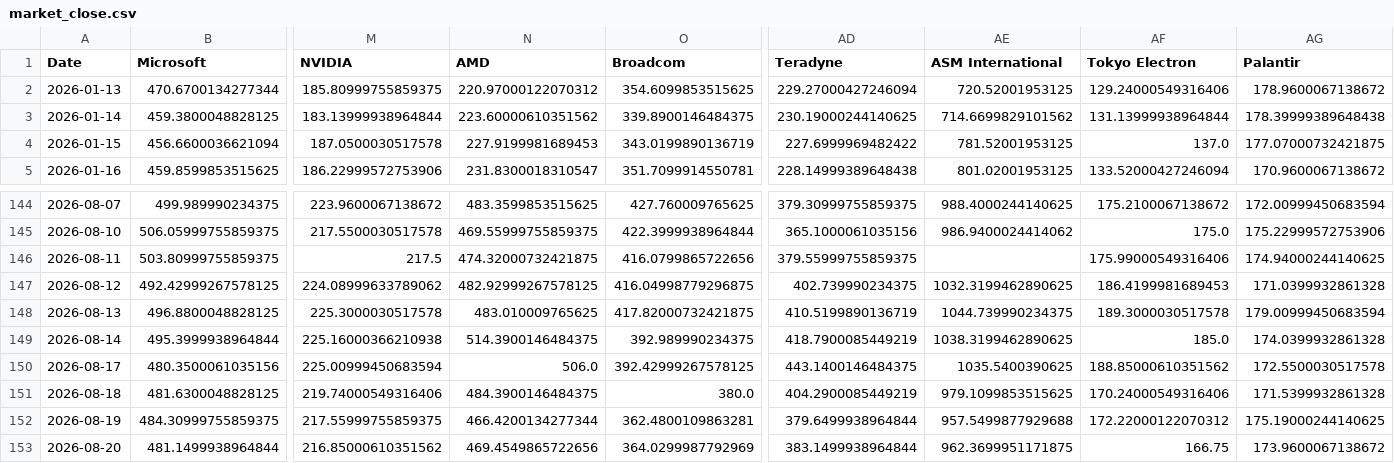
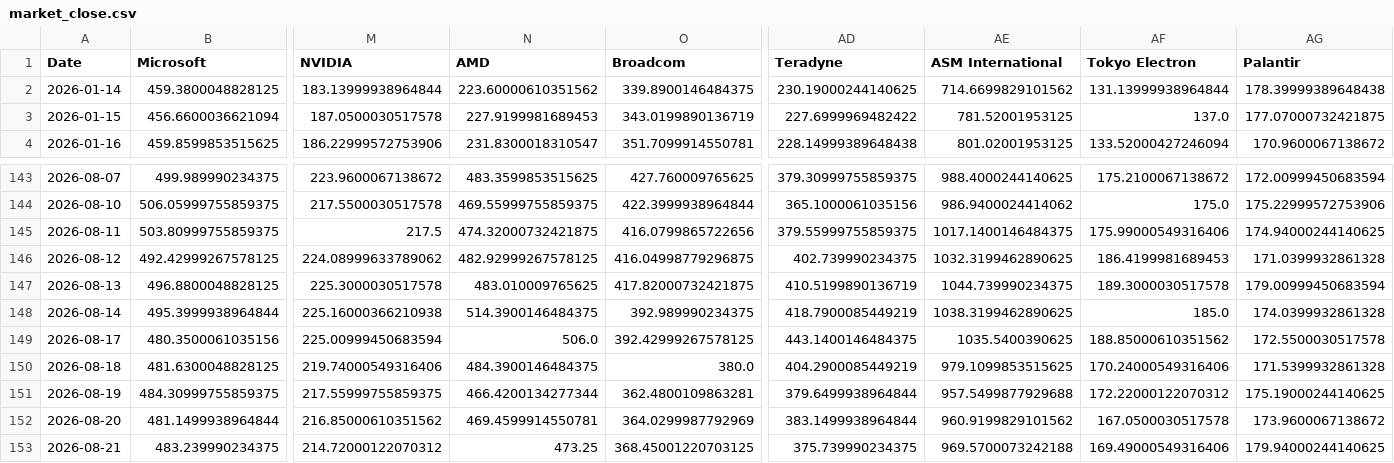
Before and after one commit to lemonca11/ai_invest_agent, a CSV file: data/market_close.csv, drawn as a sheet; only a part is shown, gaps mark what is left out; removed rows and columns are numbered as before the commit, all else as after; rows hold the shown columns only; the diff names each change by its address in the sheet, - before the commit and + after, or states it on an @@ line.

```diff
--- a/data/market_close.csv
+++ b/data/market_close.csv
-row 2: 2026-01-13 | 470.6700134277344 | 185.80999755859375 | 220.97000122070312 | 354.6099853515625 | 229.27000427246094 | 720.52001953125 | 129.24000549316406 | 178.9600067138672
-AE145 (ASM International): (empty)
+AE145 (ASM International): 1017.1400146484375
-N152 (AMD): 469.4549865722656
+N152 (AMD): 469.4599914550781
-AE152 (ASM International): 962.3699951171875
+AE152 (ASM International): 960.9199829101562
-AF152 (Tokyo Electron): 166.75
+AF152 (Tokyo Electron): 167.0500030517578
+row 153: 2026-08-21 | 483.239990234375 | 214.72000122070312 | 473.25 | 368.45001220703125 | 375.739990234375 | 969.5700073242188 | 169.49000549316406 | 179.94000244140625
```
Also changed, not shown: data/market_signals.csv, data/market_volume.csv, 4 other files.
